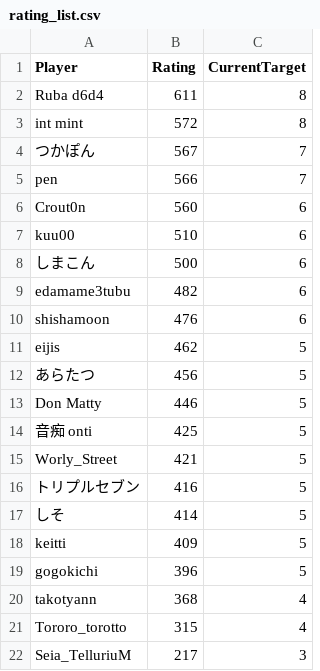
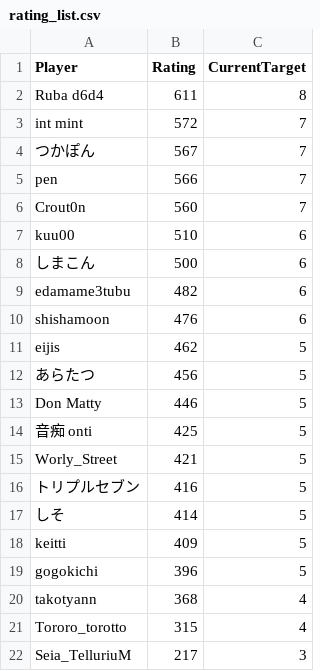
Before and after one commit to eijis-pan/CaromFargoRanking, a CSV file: src/CaromFargoRanking/data/rating_list.csv, drawn as a sheet.

Commit message:
GitHub Actions から差分を Push

```diff
--- a/src/CaromFargoRanking/data/rating_list.csv
+++ b/src/CaromFargoRanking/data/rating_list.csv
@@ -2,6 +2,6 @@
 "Ruba d6d4","611","8"
-"int mint","572","8"
+"int mint","572","7"
 "つかぽん","567","7"
 "pen","566","7"
-"Crout0n","560","6"
+"Crout0n","560","7"
 "kuu00","510","6"
```
